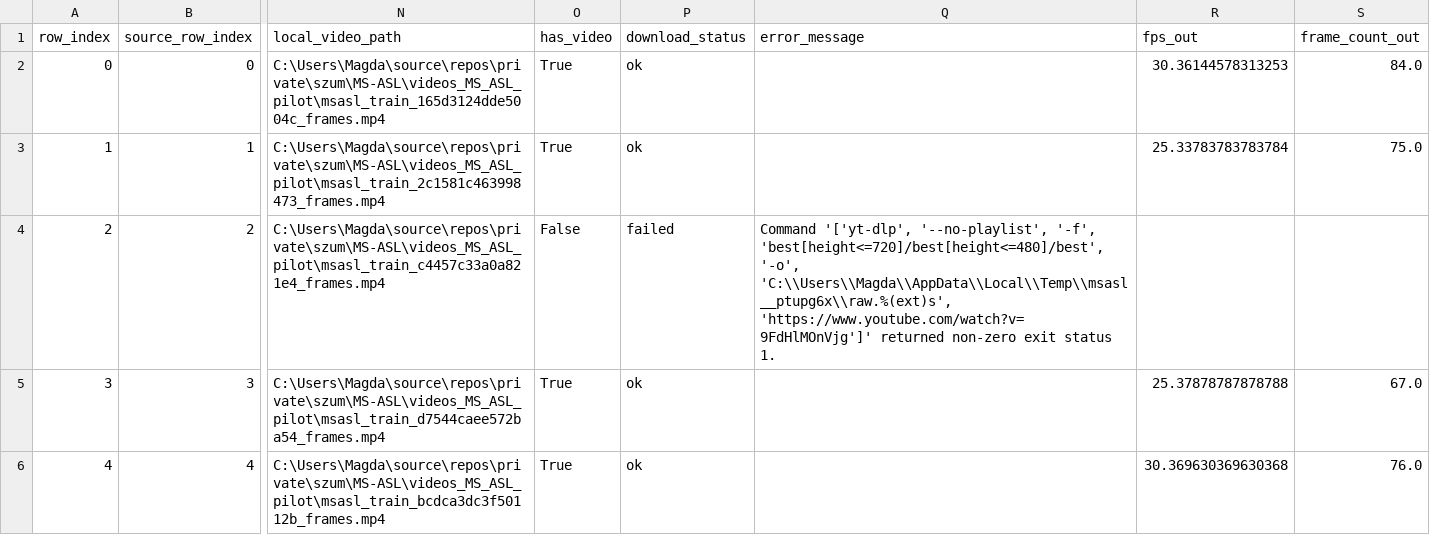
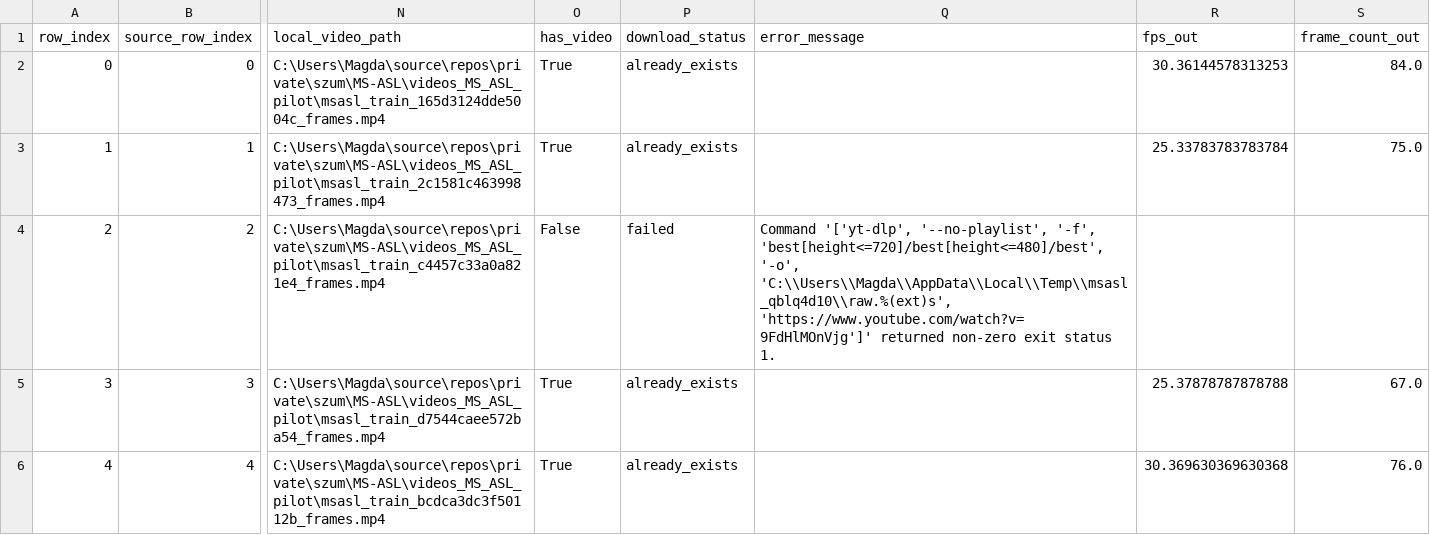
Before and after one commit to kacperwitczak/szum, a CSV file: MS-ASL/msasl_download_manifest_compare10.csv, drawn as a sheet; only a part is shown, gaps mark what is left out; the diff covers the shown part only; the diff names each change by its address in the sheet, - before the commit and + after, or states it on an @@ line.

```diff
--- a/MS-ASL/msasl_download_manifest_compare10.csv
+++ b/MS-ASL/msasl_download_manifest_compare10.csv
-P2:P3 (download_status): ok
+P2:P3 (download_status): already_exists
-Q4 (error_message): …'best[height<=720]/best[height<=480]/best', '-o', 'C:\\Users\\Magda\\AppData\\Local\\Temp\\msasl__ptupg6x\\raw.%(ext)s', 'https://www.youtube.com/watch?v=9FdHlMOnVjg']' returned…
+Q4 (error_message): …'best[height<=720]/best[height<=480]/best', '-o', 'C:\\Users\\Magda\\AppData\\Local\\Temp\\msasl_qblq4d10\\raw.%(ext)s', 'https://www.youtube.com/watch?v=9FdHlMOnVjg']' returned…
-P5:P6 (download_status): ok
+P5:P6 (download_status): already_exists
```
Also changed, not shown: 15 edited cells elsewhere in this file, merged_datasets/topn_labels.csv, merged_datasets/universal_metadata_topn_classes.csv, 27 other files.
